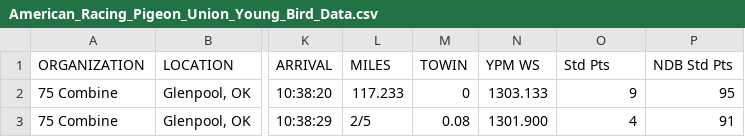
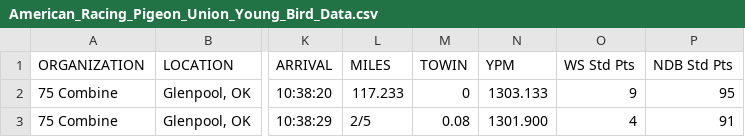
Before and after one commit to dbouquin/Pigeons, a CSV file: American_Racing_Pigeon_Union_Young_Bird_Data.csv, drawn as a sheet; only a part is shown, gaps mark what is left out; the diff names each change by its address in the sheet, - before the commit and + after, or states it on an @@ line.

Commit message:
2nd draft

```diff
--- a/American_Racing_Pigeon_Union_Young_Bird_Data.csv
+++ b/American_Racing_Pigeon_Union_Young_Bird_Data.csv
-N1: YPM WS
+N1: YPM
-O1: Std Pts
+O1: WS Std Pts
```
